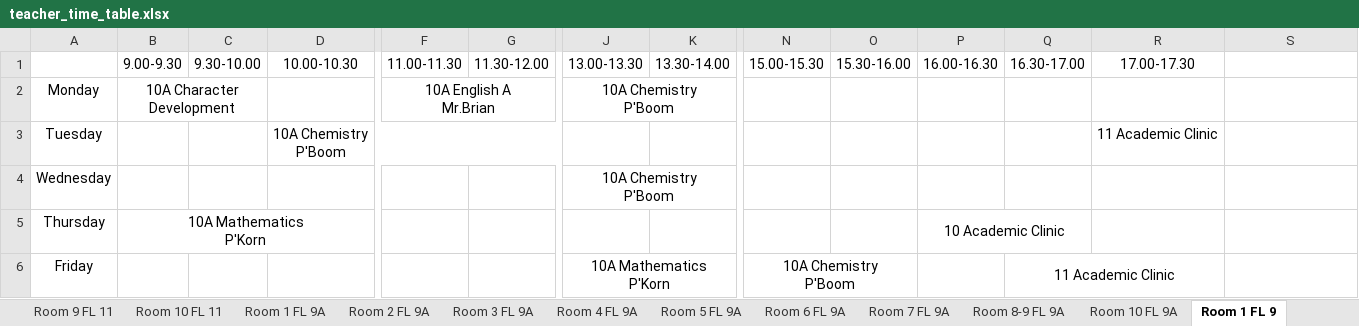
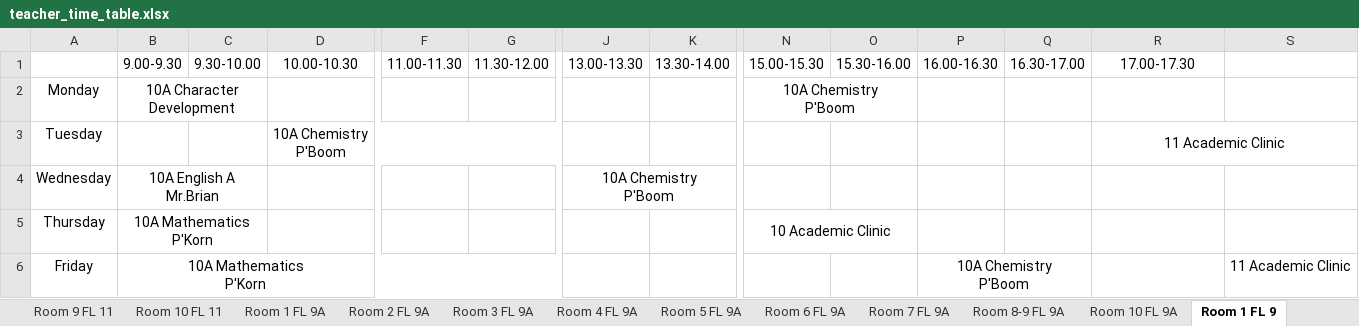
Before and after one commit to Thanitkul/classroom-timetable, an Excel workbook: result_xlsx_files/teacher_time_table.xlsx, sheet Room 1 FL 9, drawn as a sheet; only a part is shown, gaps mark what is left out; values as stored, in another font and other column widths than the file's, no borders; ↵ is a line break in a cell; the diff names each change by its address in the sheet, - before the commit and + after, or states it on an @@ line.

```diff
--- a/result_xlsx_files/teacher_time_table.xlsx (sheet Room 1 FL 9)
+++ b/result_xlsx_files/teacher_time_table.xlsx (sheet Room 1 FL 9)
-F2: 10A English A ↵ Mr.Brian
+F2: (empty)
-F2:G2 merged
-J2: 10A Chemistry ↵ P'Boom
+J2: (empty)
-J2:K2 merged
-N2: (empty)
+N2: 10A Chemistry ↵ P'Boom
+N2:O2 merged
+R3:S3 merged
-B4: (empty)
+B4: 10A English A ↵ Mr.Brian
+B4:C4 merged
-B5:E5 merged
+B5:C5 merged
-N5: (empty)
+N5: 10 Academic Clinic
+N5:O5 merged
-P5: 10 Academic Clinic
+P5: (empty)
-P5:Q5 merged
-B6: (empty)
+B6: 10A Mathematics ↵ P'Korn
+B6:G6 merged
-J6: 10A Mathematics ↵ P'Korn
+J6: (empty)
-J6:M6 merged
-N6: 10A Chemistry ↵ P'Boom
+N6: (empty)
-N6:O6 merged
-P6: (empty)
+P6: 10A Chemistry ↵ P'Boom
+P6:Q6 merged
-Q6: 11 Academic Clinic
+Q6: (empty)
-Q6:R6 merged
-S6: (empty)
+S6: 11 Academic Clinic
```
Also changed, not shown: sheet Room 3 FL 9, sheet Room 6 FL 9A, sheet Room 5 FL 9, sheet Room 2 FL 9, sheet Room 4 FL 9A, sheet Room 11 FL 9, 6 more sheets, 1 other file.
